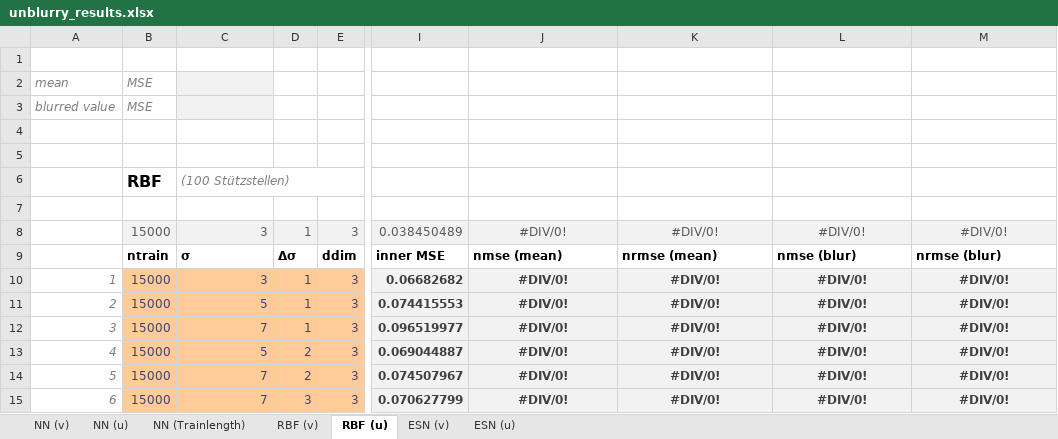
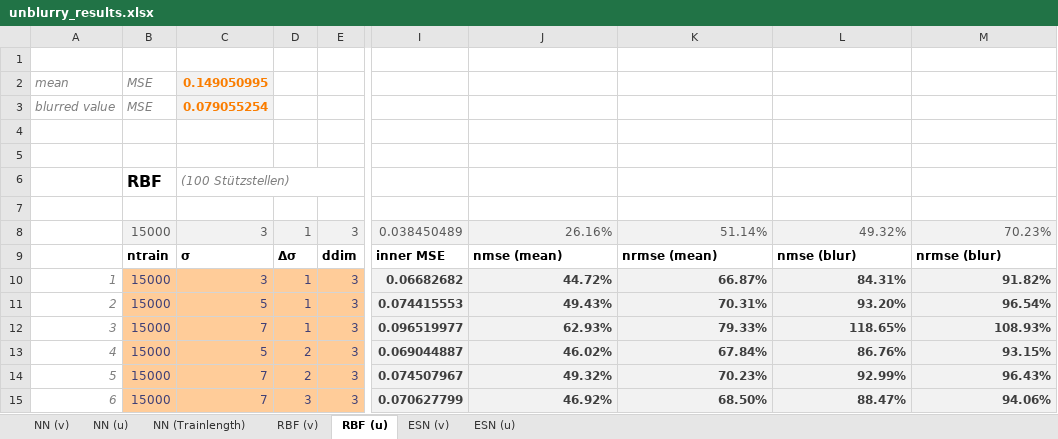
Before and after one commit to zimmerrol/rcp_spatio_temporal, an Excel workbook: src/final/unblurry/unblurry_results.xlsx, sheet RBF (u), drawn as a sheet; only a part is shown, gaps mark what is left out; values as stored, in another font and other column widths than the file's, no borders; the diff covers the shown part only; the diff names each change by its address in the sheet, - before the commit and + after, or states it on an @@ line.

```diff
--- a/src/final/unblurry/unblurry_results.xlsx (sheet RBF (u))
+++ b/src/final/unblurry/unblurry_results.xlsx (sheet RBF (u))
-C2: (empty)
+C2: 0.149050995
-C3: (empty)
+C3: 0.079055254
-J8: #DIV/0!
+J8: 26.16%
-J8:M8 alignment: center
+J8:M8 alignment: right
-K8: #DIV/0!
+K8: 51.14%
-L8: #DIV/0!
+L8: 49.32%
-M8: #DIV/0!
+M8: 70.23%
-J10: #DIV/0!
+J10: 44.72%
-J10:M15 alignment: center
+J10:M15 alignment: right
-K10: #DIV/0!
+K10: 66.87%
-L10: #DIV/0!
+L10: 84.31%
-M10: #DIV/0!
+M10: 91.82%
-J11: #DIV/0!
+J11: 49.43%
-K11: #DIV/0!
+K11: 70.31%
-L11: #DIV/0!
+L11: 93.20%
-M11: #DIV/0!
+M11: 96.54%
-J12: #DIV/0!
+J12: 62.93%
-K12: #DIV/0!
+K12: 79.33%
-L12: #DIV/0!
+L12: 118.65%
-M12: #DIV/0!
+M12: 108.93%
-J13: #DIV/0!
+J13: 46.02%
-K13: #DIV/0!
+K13: 67.84%
-L13: #DIV/0!
+L13: 86.76%
-M13: #DIV/0!
+M13: 93.15%
-J14: #DIV/0!
+J14: 49.32%
-K14: #DIV/0!
+K14: 70.23%
-L14: #DIV/0!
+L14: 92.99%
-M14: #DIV/0!
+M14: 96.43%
-J15: #DIV/0!
+J15: 46.92%
-K15: #DIV/0!
+K15: 68.50%
-L15: #DIV/0!
+L15: 88.47%
-M15: #DIV/0!
+M15: 94.06%
```
Also changed, not shown: 408 edited cells and cell formats elsewhere in this sheet, sheet NN (u), sheet RBF (v), sheet NN (v), sheet ESN (v), sheet ESN (u), src/final/cross_prediction/cross_pred_results.xlsx, 2 other files.
